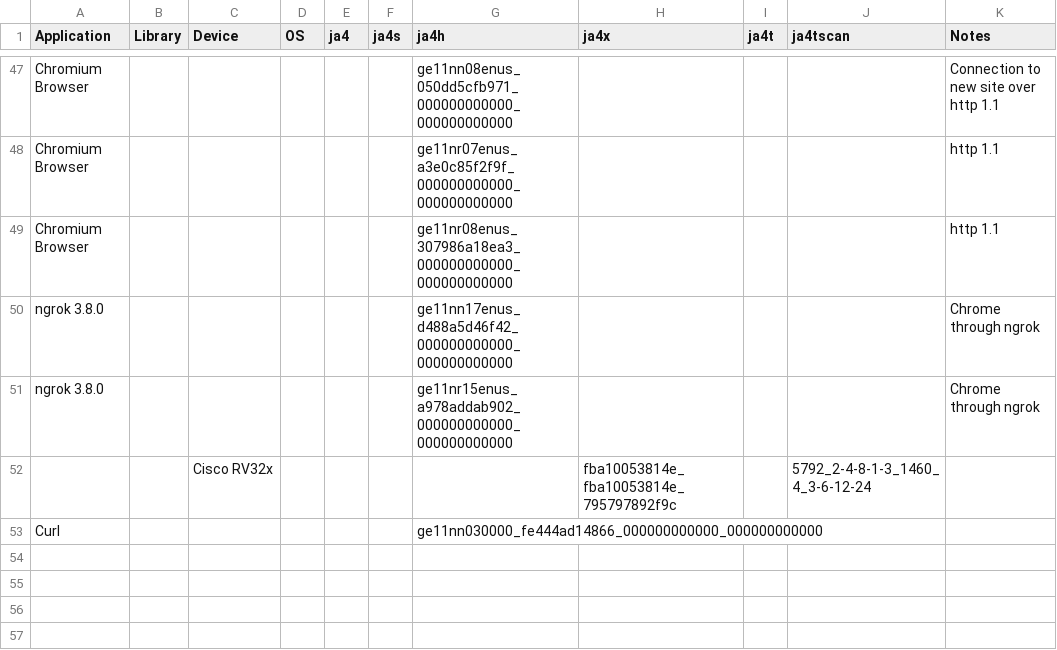
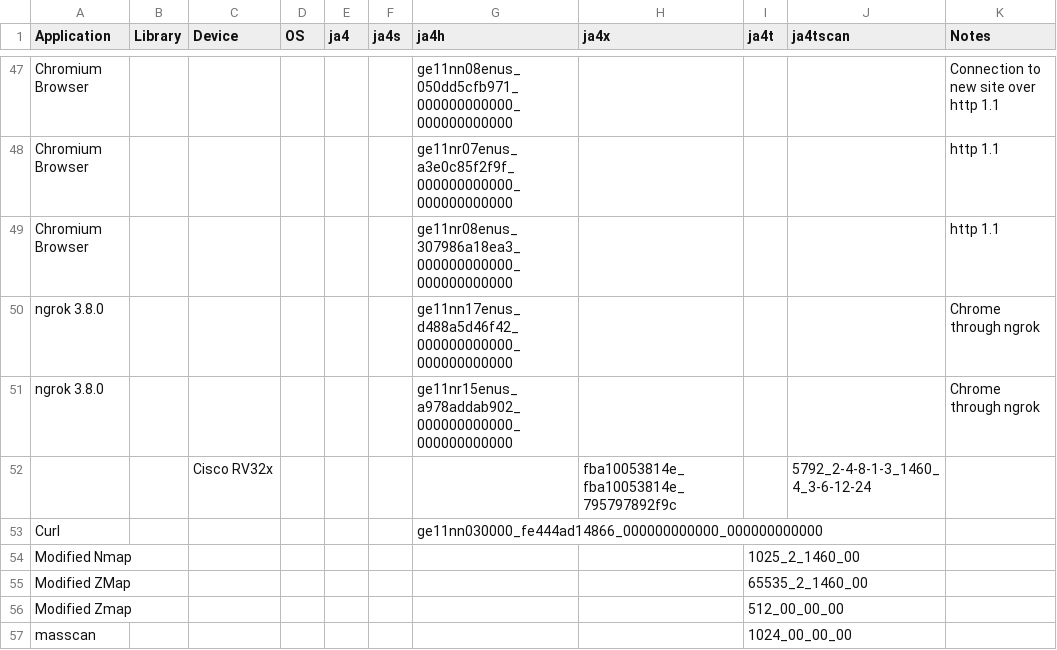
Before and after one commit to FoxIO-LLC/ja4, a CSV file: ja4plus-mapping.csv, drawn as a sheet; only a part is shown, gaps mark what is left out; the diff names each change by its address in the sheet, - before the commit and + after, or states it on an @@ line.

Commit message:
Update ja4plus-mapping.csv

```diff
--- a/ja4plus-mapping.csv
+++ b/ja4plus-mapping.csv
+row 54: Modified Nmap |  |  |  |  |  |  |  | 1025_2_1460_00
+row 55: Modified ZMap |  |  |  |  |  |  |  | 65535_2_1460_00
+row 56: Modified Zmap |  |  |  |  |  |  |  | 512_00_00_00
+row 57: masscan |  |  |  |  |  |  |  | 1024_00_00_00
```
